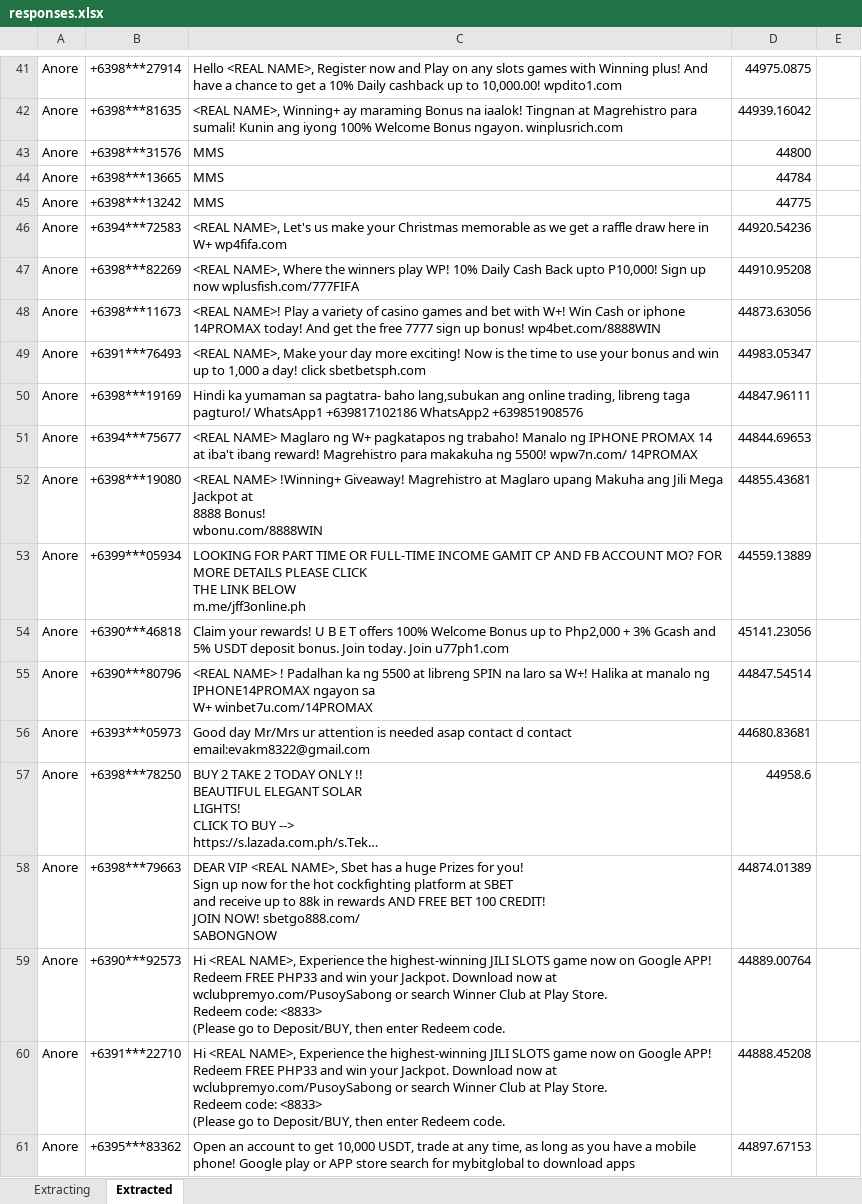
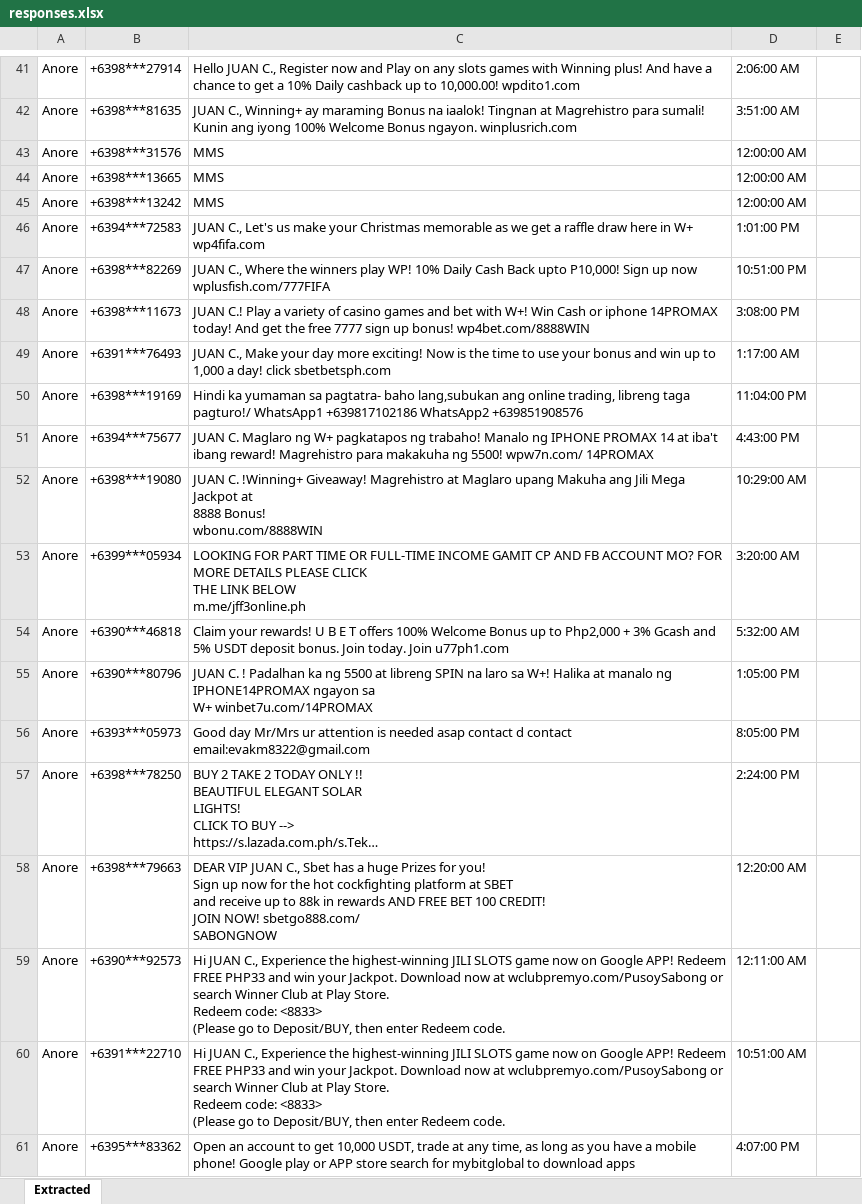
Before and after one commit to dibsdibsdibs/ISDA, an Excel workbook: cleaning/responses.xlsx, sheet Extracted, drawn as a sheet; only a part is shown, gaps mark what is left out; long unchanged cells end in …; values as stored, in another font and other column widths than the file's, no cell formats; the diff covers the shown part only; the diff names each change by its address in the sheet, - before the commit and + after, or states it on an @@ line.

Commit message:
updated responses
>changed <REAL NAME> to alias JUAN C.

```diff
--- a/cleaning/responses.xlsx (sheet Extracted)
+++ b/cleaning/responses.xlsx (sheet Extracted)
-sheet tab: Extracting
-C41: Hello <REAL NAME>, Register now…
+C41: Hello JUAN C., Register now…
-D41: 44975.0875
+D41: 2:06:00 AM
-C42: <REAL NAME>, Winning+ ay…
+C42: JUAN C., Winning+ ay…
-D42: 44939.16042
+D42: 3:51:00 AM
-D43: 44800
+D43: 12:00:00 AM
-D44: 44784
+D44: 12:00:00 AM
-D45: 44775
+D45: 12:00:00 AM
-C46: <REAL NAME>, Let's us…
+C46: JUAN C., Let's us…
-D46: 44920.54236
+D46: 1:01:00 PM
-C47: <REAL NAME>, Where the…
+C47: JUAN C., Where the…
-D47: 44910.95208
+D47: 10:51:00 PM
-C48: <REAL NAME>! Play a…
+C48: JUAN C.! Play a…
-D48: 44873.63056
+D48: 3:08:00 PM
-C49: <REAL NAME>, Make your…
+C49: JUAN C., Make your…
-D49: 44983.05347
+D49: 1:17:00 AM
-D50: 44847.96111
+D50: 11:04:00 PM
-C51: <REAL NAME> Maglaro ng…
+C51: JUAN C. Maglaro ng…
-D51: 44844.69653
+D51: 4:43:00 PM
-C52: <REAL NAME> !Winning+ Giveaway!…
+C52: JUAN C. !Winning+ Giveaway!…
-D52: 44855.43681
+D52: 10:29:00 AM
-D53: 44559.13889
+D53: 3:20:00 AM
-D54: 45141.23056
+D54: 5:32:00 AM
-C55: <REAL NAME> ! Padalhan…
+C55: JUAN C. ! Padalhan…
-D55: 44847.54514
+D55: 1:05:00 PM
-D56: 44680.83681
+D56: 8:05:00 PM
-D57: 44958.6
+D57: 2:24:00 PM
-C58: DEAR VIP <REAL NAME>, Sbet has…
+C58: DEAR VIP JUAN C., Sbet has…
-D58: 44874.01389
+D58: 12:20:00 AM
-C59:C60: Hi <REAL NAME>, Experience the…
+C59:C60: Hi JUAN C., Experience the…
-D59: 44889.00764
+D59: 12:11:00 AM
-D60: 44888.45208
+D60: 10:51:00 AM
-D61: 44897.67153
+D61: 4:07:00 PM
```
Also changed, not shown: 125 added rows and 1010 edited cells elsewhere in this sheet, cell formats.
